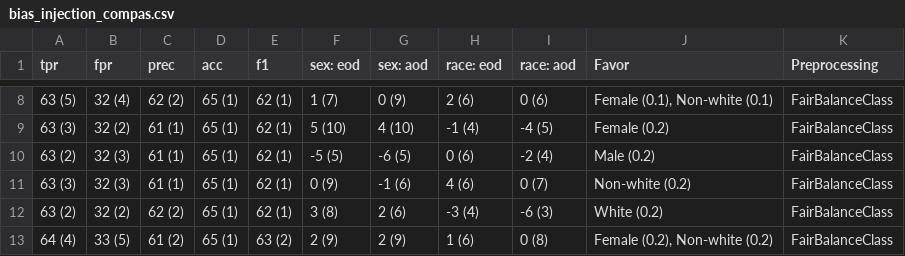
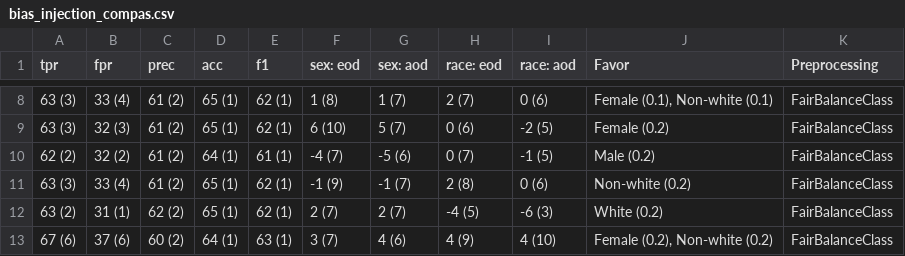
Before and after one commit to hil-se/HumanFairDetect, a CSV file: results/bias_injection_compas.csv, drawn as a sheet; only a part is shown, gaps mark what is left out; the diff covers the shown part only.

```diff
--- a/results/bias_injection_compas.csv
+++ b/results/bias_injection_compas.csv
@@ -8,6 +8,6 @@ tpr,fpr,prec,acc,f1,sex: eod,sex: aod,race: eod,race: aod,Favor,Preprocessing
-63 (5),32 (4),62 (2),65 (1),62 (1),1 (7),0 (9),2 (6),0 (6),"Female (0.1), Non-white (0.1)",FairBalanceClass
-63 (3),32 (2),61 (1),65 (1),62 (1),5 (10),4 (10),-1 (4),-4 (5),Female (0.2),FairBalanceClass
-63 (2),32 (3),61 (1),65 (1),62 (1),-5 (5),-6 (5),0 (6),-2 (4),Male (0.2),FairBalanceClass
-63 (3),32 (3),61 (1),65 (1),62 (1),0 (9),-1 (6),4 (6),0 (7),Non-white (0.2),FairBalanceClass
-63 (2),32 (2),62 (2),65 (1),62 (1),3 (8),2 (6),-3 (4),-6 (3),White (0.2),FairBalanceClass
-64 (4),33 (5),61 (2),65 (1),63 (2),2 (9),2 (9),1 (6),0 (8),"Female (0.2), Non-white (0.2)",FairBalanceClass
+63 (3),33 (4),61 (2),65 (1),62 (1),1 (8),1 (7),2 (7),0 (6),"Female (0.1), Non-white (0.1)",FairBalanceClass
+63 (3),32 (3),61 (2),65 (1),62 (1),6 (10),5 (7),0 (6),-2 (5),Female (0.2),FairBalanceClass
+62 (2),32 (2),61 (2),64 (1),61 (1),-4 (7),-5 (6),0 (7),-1 (5),Male (0.2),FairBalanceClass
+63 (3),33 (4),61 (2),65 (1),62 (1),-1 (9),-1 (7),2 (8),0 (6),Non-white (0.2),FairBalanceClass
+63 (2),31 (1),62 (2),65 (1),62 (1),2 (7),2 (7),-4 (5),-6 (3),White (0.2),FairBalanceClass
+67 (6),37 (6),60 (2),64 (1),63 (1),3 (7),4 (6),4 (9),4 (10),"Female (0.2), Non-white (0.2)",FairBalanceClass
```
Also changed, not shown: 1 added row, 1 removed row and 95 edited cells elsewhere in this file, results/bias_injection_adult.csv, 2 other files.
